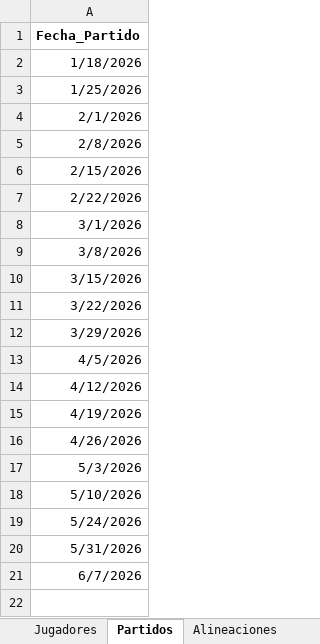
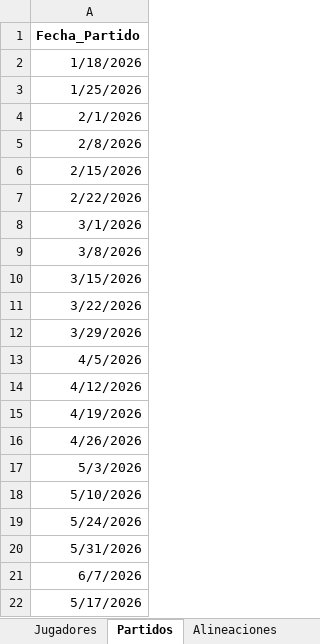
Before and after one commit to Giovanni-rengifo/lbfc-web, an Excel workbook: LBFC 2026.xlsx, sheet Partidos, drawn as a sheet; values as stored, in another font and other column widths than the file's, no borders; charts and pictures not drawn; the diff names each change by its address in the sheet, - before the commit and + after, or states it on an @@ line.

```diff
--- a/LBFC 2026.xlsx (sheet Partidos)
+++ b/LBFC 2026.xlsx (sheet Partidos)
+row 22: 5/17/2026
```
Also changed, not shown: sheet Alineaciones, sheet Asignación_Pagos, sheet Evento.
